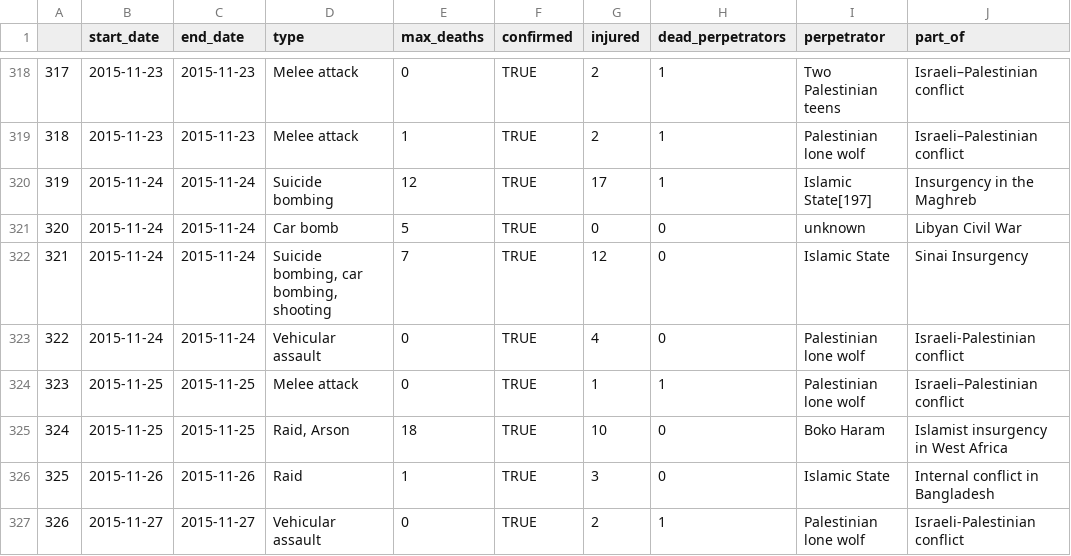
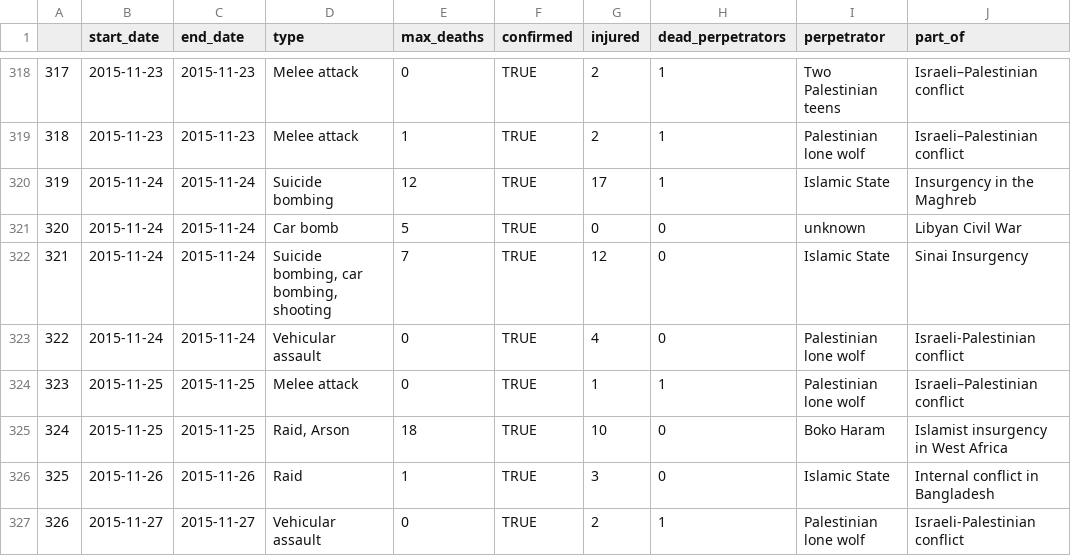
Before and after one commit to BraMira/Mirjam-Spela, a CSV file: 3.Podatki/napadi.csv, drawn as a sheet; only a part is shown, gaps mark what is left out; the diff covers the shown part only; the diff names each change by its address in the sheet, - before the commit and + after, or states it on an @@ line.

```diff
--- a/3.Podatki/napadi.csv
+++ b/3.Podatki/napadi.csv
-I320 (perpetrator): Islamic State[197]
+I320 (perpetrator): Islamic State
```
Also changed, not shown: 7 edited cells elsewhere in this file, 1 other file.
